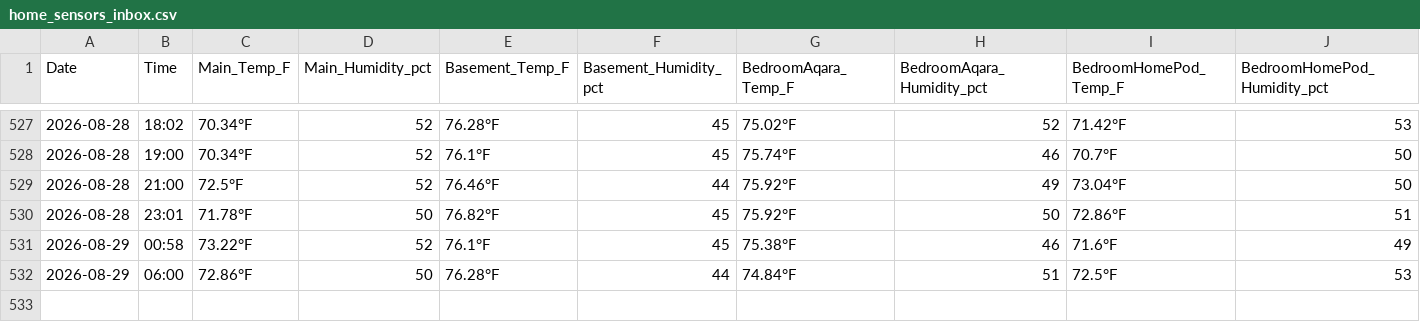
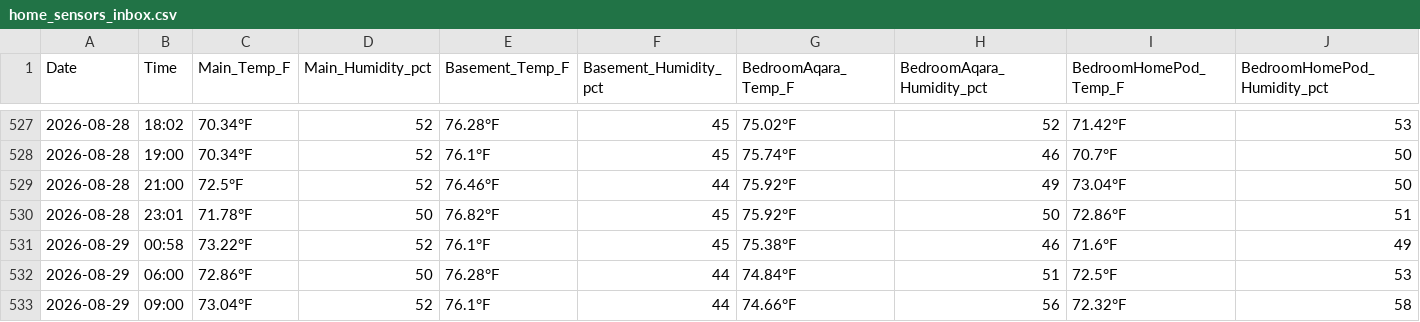
Before and after one commit to TFPleebo/Home_Report, a CSV file: data/home_sensors_inbox.csv, drawn as a sheet; only a part is shown, gaps mark what is left out; rows hold the shown columns only; the diff names each change by its address in the sheet, - before the commit and + after, or states it on an @@ line.

Commit message:
Data refresh 2026-08-29

```diff
--- a/data/home_sensors_inbox.csv
+++ b/data/home_sensors_inbox.csv
+row 533: 2026-08-29 | 09:00 | 73.04°F | 52 | 76.1°F | 44 | 74.66°F | 56 | 72.32°F | 58
```
Also changed, not shown: 3 other files.
